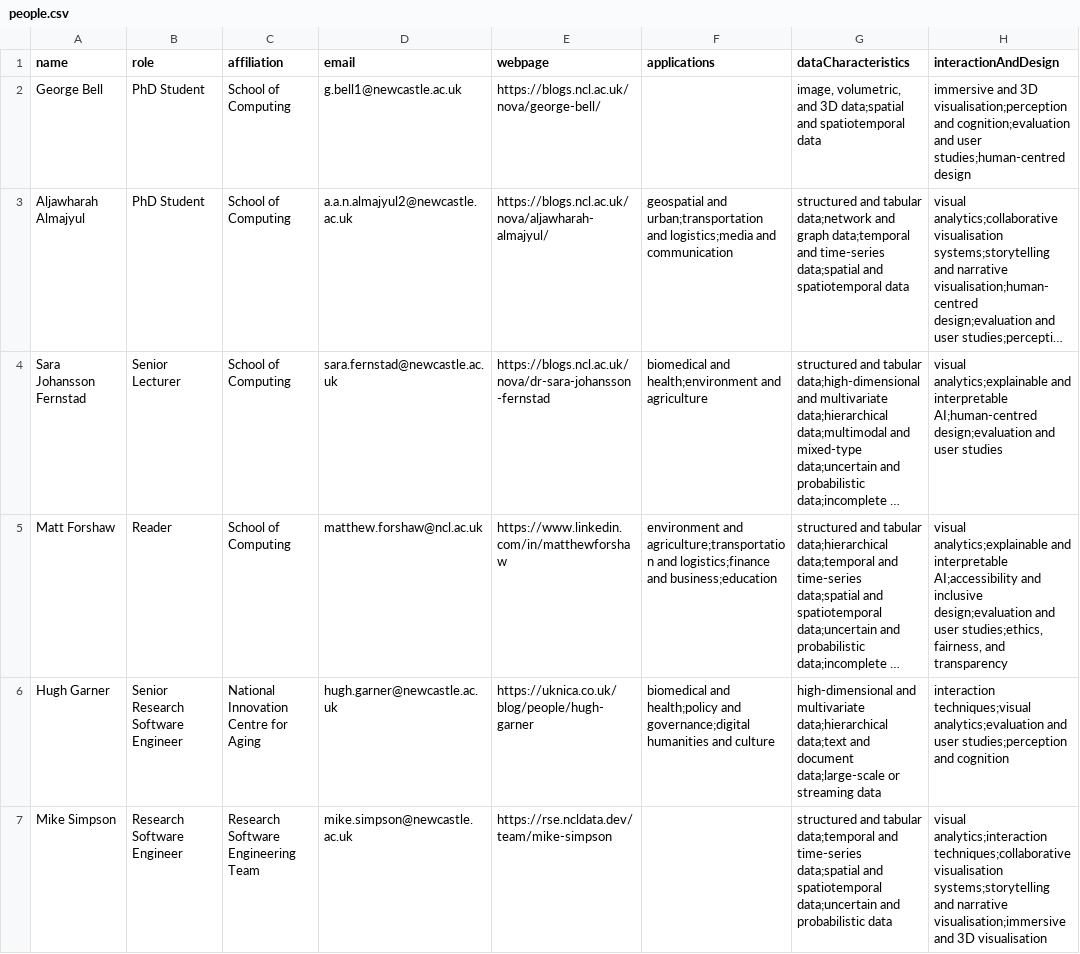
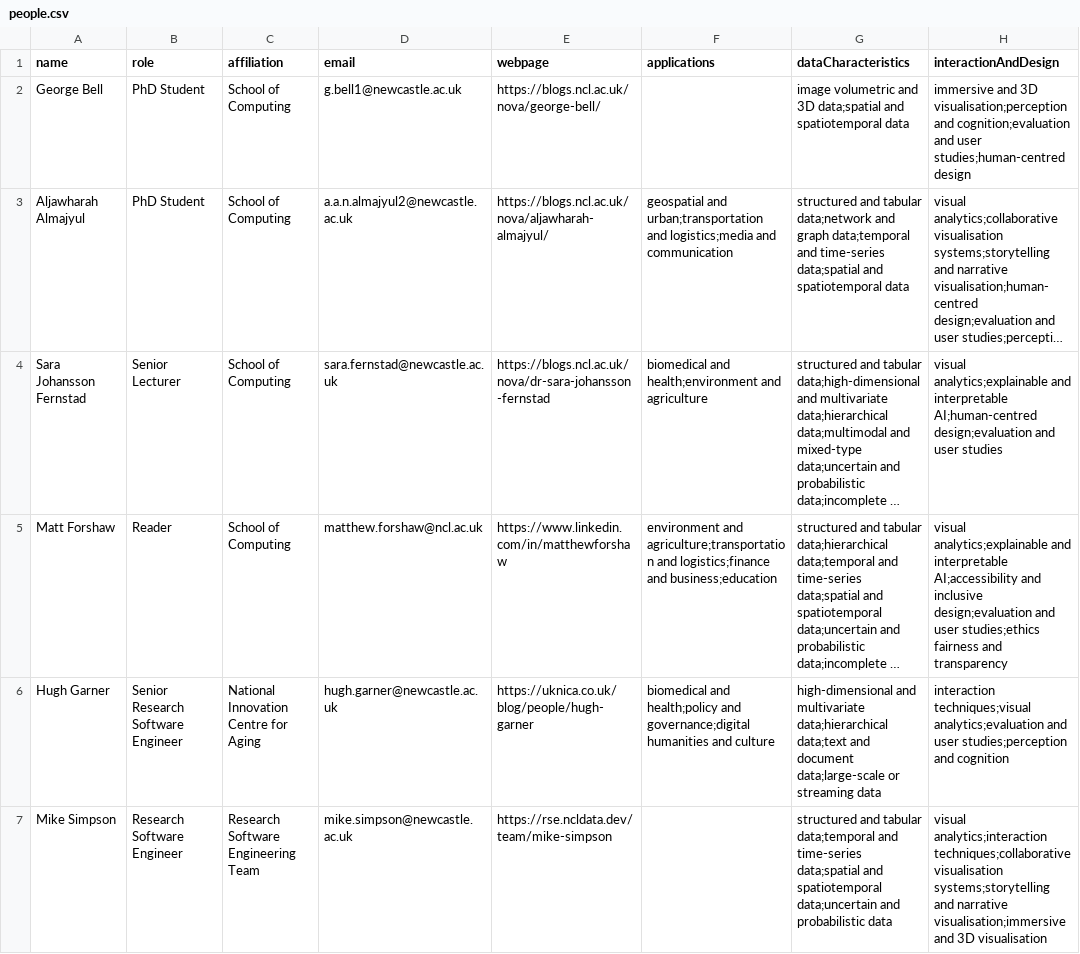
Before and after one commit to AlmaCantu/almacantu.github.io, a CSV file: nucore-data-vis/people.csv, drawn as a sheet; long unchanged cells end in …; the diff names each change by its address in the sheet, - before the commit and + after, or states it on an @@ line.

Commit message:
Update nucore

```diff
--- a/nucore-data-vis/people.csv
+++ b/nucore-data-vis/people.csv
-G2 (dataCharacteristics): image, volumetric, and 3D…
+G2 (dataCharacteristics): image volumetric and 3D…
-H5 (interactionAndDesign): …and user studies;ethics, fairness, and transparency
+H5 (interactionAndDesign): …and user studies;ethics fairness and transparency
```
